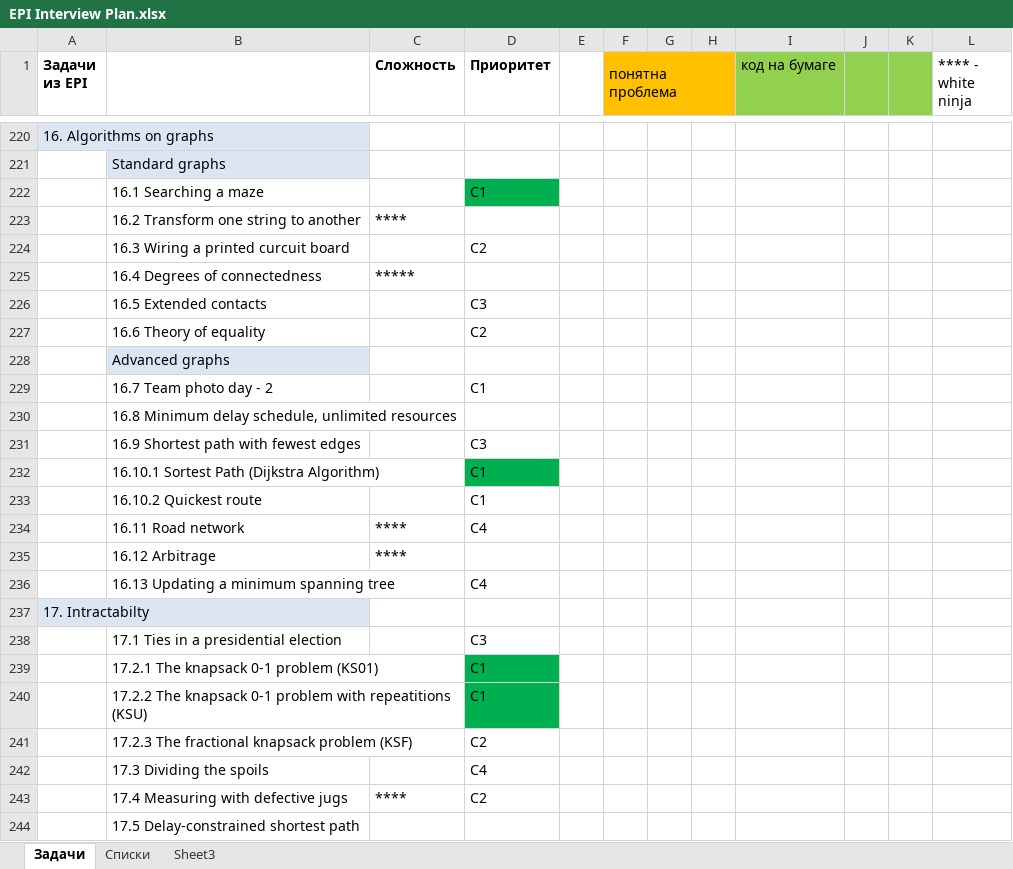
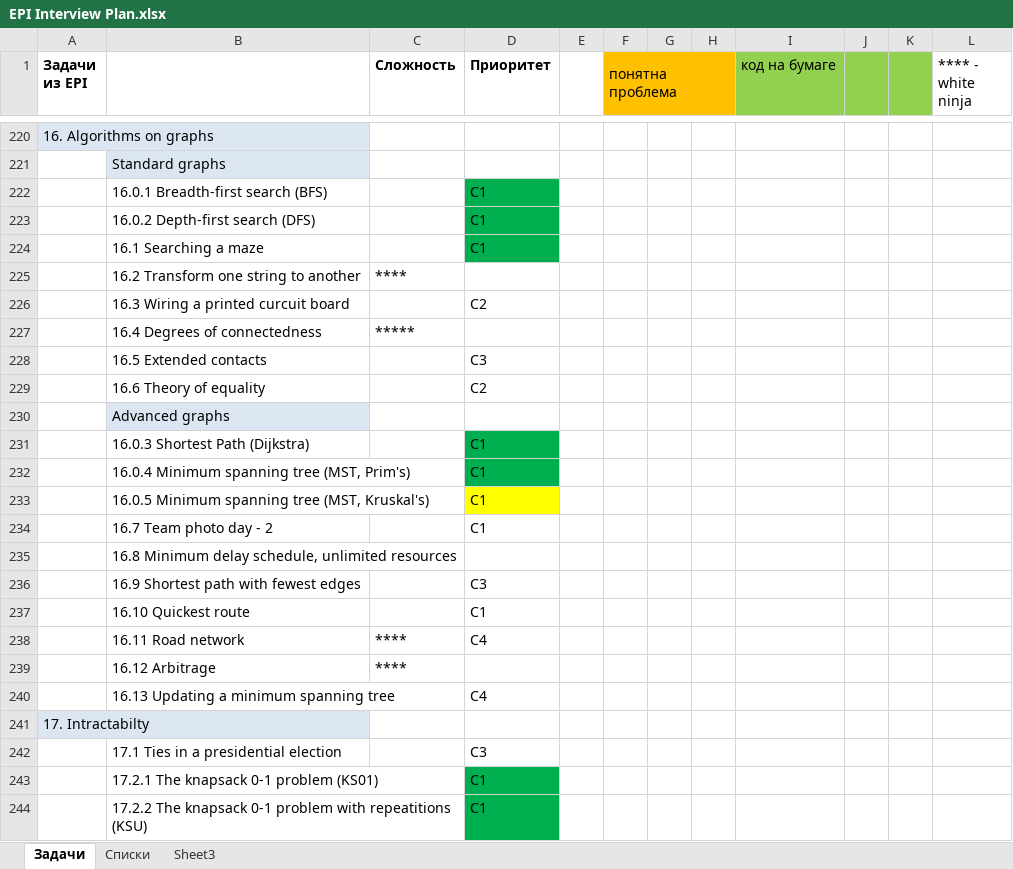
Before and after one commit to gregory-sokolov/Interview, an Excel workbook: Docs/EPI Interview Plan.xlsx, sheet Задачи, drawn as a sheet; only a part is shown, gaps mark what is left out; the shorter side is filled out with more unchanged rows; values as stored, in another font and other column widths than the file's, no borders; removed rows and columns are numbered as before the commit, all else as after; the diff names each change by its address in the sheet, - before the commit and + after, or states it on an @@ line.

Commit message:
EPI 16.10.4, Minimum Spannin Tree - MST (Prim's Algorithm)

```diff
--- a/Docs/EPI Interview Plan.xlsx (sheet Задачи)
+++ b/Docs/EPI Interview Plan.xlsx (sheet Задачи)
+row 222:  | 16.0.1 Breadth-first search (BFS) |  | C1
+row 223:  | 16.0.2 Depth-first search (DFS) |  | C1
+row 231:  | 16.0.3 Shortest Path (Dijkstra) |  | C1
+row 232:  | 16.0.4 Minimum spanning tree (MST, Prim's) |  | C1
+row 233:  | 16.0.5 Minimum spanning tree (MST, Kruskal's) |  | C1
-row 232:  | 16.10.1 Sortest Path (Dijkstra Algorithm) |  | C1
-B237: 16.10.2 Quickest route
+B237: 16.10 Quickest route
```
Also changed, not shown: 3 other files.
